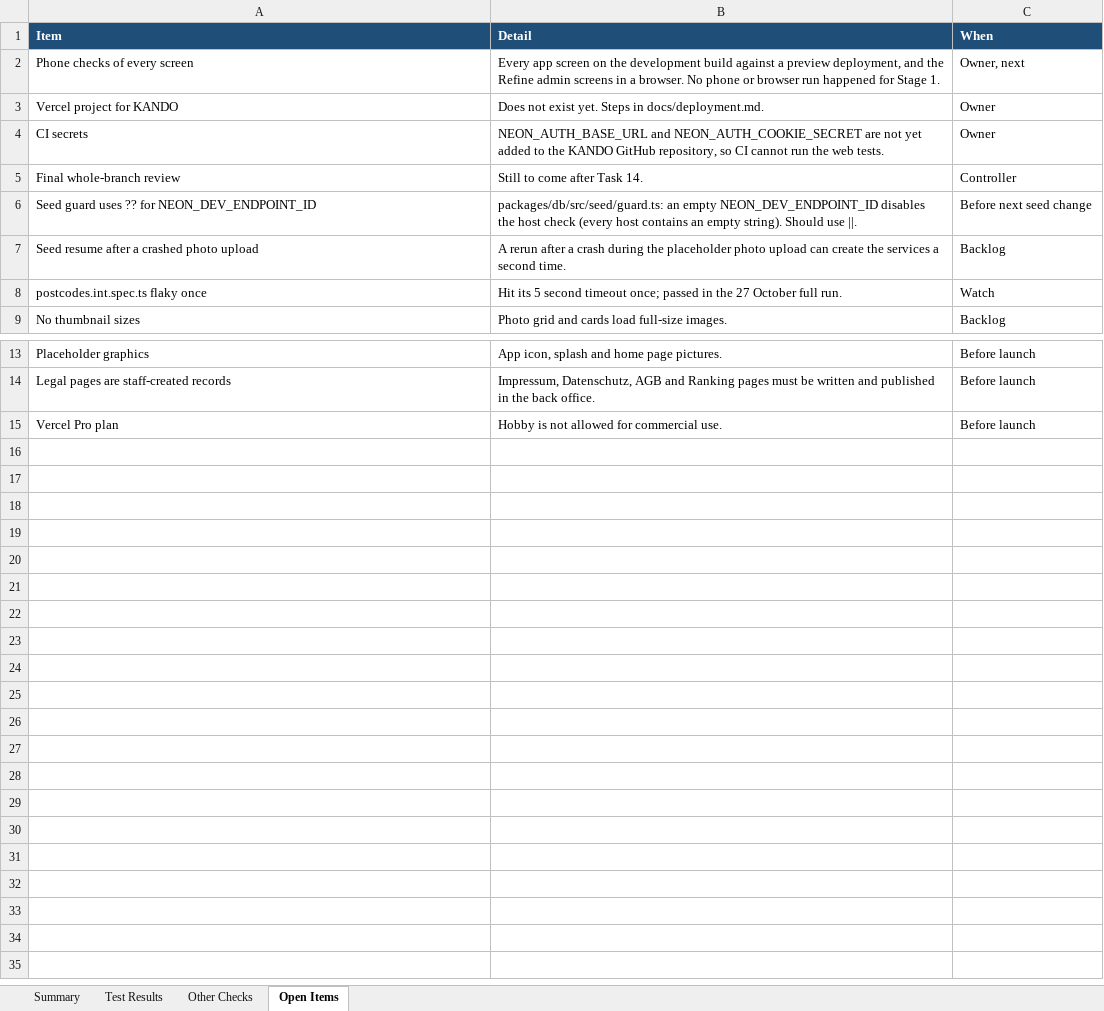
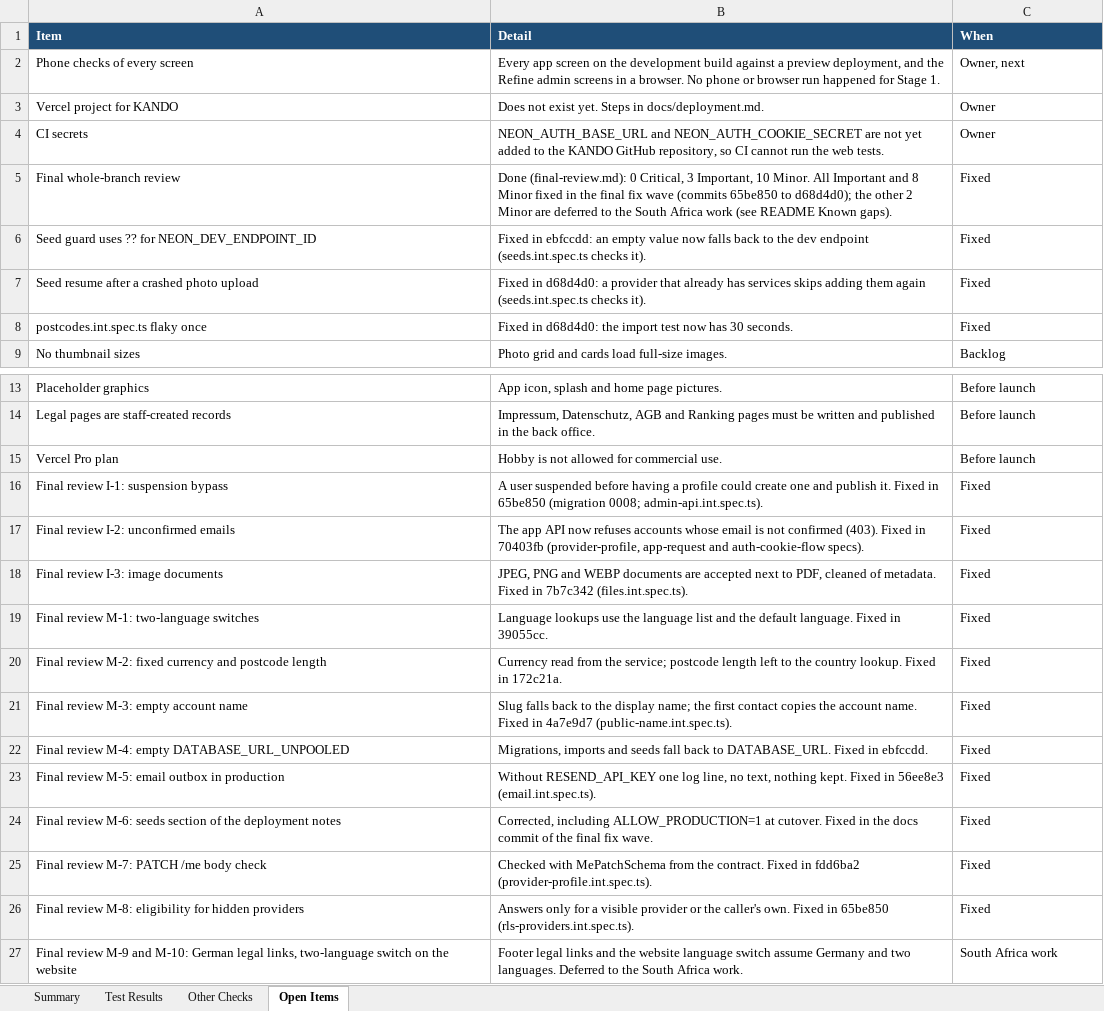
Before and after one commit to Liezljvv74/KANDO, an Excel workbook: Reports/Stage-1-Test-Report.xlsx, sheet Open Items, drawn as a sheet; only a part is shown, gaps mark what is left out; values as stored, in another font and other column widths than the file's, no borders; the diff names each change by its address in the sheet, - before the commit and + after, or states it on an @@ line.

Commit message:
docs: final fix wave: deployment notes, README and test report
Seeds section and cutover step 3 match the code (ALLOW_PRODUCTION=1); cutover
and branch retirement marked as a proposal; NEON_DEV_ENDPOINT_ID in the env
table; confirmed emails and RESEND_API_KEY for production explained. Report
rebuilt from the full run (304 tests) with the fixed items marked.

```diff
--- a/Reports/Stage-1-Test-Report.xlsx (sheet Open Items)
+++ b/Reports/Stage-1-Test-Report.xlsx (sheet Open Items)
-B5 (Detail): Still to come after Task 14.
+B5 (Detail): Done (final-review.md): 0 Critical, 3 Important, 10 Minor. All Important and 8 Minor fixed in the final fix wave (commits 65be850 to d68d4d0); the other 2 Minor are deferred to the South Africa work (see README Known gaps).
-C5 (When): Controller
+C5 (When): Fixed
-B6 (Detail): packages/db/src/seed/guard.ts: an empty NEON_DEV_ENDPOINT_ID disables the host check (every host contains an empty string). Should use ||.
+B6 (Detail): Fixed in ebfccdd: an empty value now falls back to the dev endpoint (seeds.int.spec.ts checks it).
-C6 (When): Before next seed change
+C6 (When): Fixed
-B7 (Detail): A rerun after a crash during the placeholder photo upload can create the services a second time.
+B7 (Detail): Fixed in d68d4d0: a provider that already has services skips adding them again (seeds.int.spec.ts checks it).
-C7 (When): Backlog
+C7 (When): Fixed
-B8 (Detail): Hit its 5 second timeout once; passed in the 27 October full run.
+B8 (Detail): Fixed in d68d4d0: the import test now has 30 seconds.
-C8 (When): Watch
+C8 (When): Fixed
+row 16: Final review I-1: suspension bypass | A user suspended before having a profile could create one and publish it. Fixed in 65be850 (migration 0008; admin-api.int.spec.ts). | Fixed
+row 17: Final review I-2: unconfirmed emails | The app API now refuses accounts whose email is not confirmed (403). Fixed in 70403fb (provider-profile, app-request and auth-cookie-flow specs). | Fixed
+row 18: Final review I-3: image documents | JPEG, PNG and WEBP documents are accepted next to PDF, cleaned of metadata. Fixed in 7b7c342 (files.int.spec.ts). | Fixed
+row 19: Final review M-1: two-language switches | Language lookups use the language list and the default language. Fixed in 39055cc. | Fixed
+row 20: Final review M-2: fixed currency and postcode length | Currency read from the service; postcode length left to the country lookup. Fixed in 172c21a. | Fixed
+row 21: Final review M-3: empty account name | Slug falls back to the display name; the first contact copies the account name. Fixed in 4a7e9d7 (public-name.int.spec.ts). | Fixed
+row 22: Final review M-4: empty DATABASE_URL_UNPOOLED | Migrations, imports and seeds fall back to DATABASE_URL. Fixed in ebfccdd. | Fixed
+row 23: Final review M-5: email outbox in production | Without RESEND_API_KEY one log line, no text, nothing kept. Fixed in 56ee8e3 (email.int.spec.ts). | Fixed
+row 24: Final review M-6: seeds section of the deployment notes | Corrected, including ALLOW_PRODUCTION=1 at cutover. Fixed in the docs commit of the final fix wave. | Fixed
+row 25: Final review M-7: PATCH /me body check | Checked with MePatchSchema from the contract. Fixed in fdd6ba2 (provider-profile.int.spec.ts). | Fixed
+row 26: Final review M-8: eligibility for hidden providers | Answers only for a visible provider or the caller's own. Fixed in 65be850 (rls-providers.int.spec.ts). | Fixed
+row 27: Final review M-9 and M-10: German legal links, two-language switch on the website | Footer legal links and the website language switch assume Germany and two languages. Deferred to the South Africa work. | South Africa work
```
Also changed, not shown: sheet Test Results, sheet Summary, sheet Other Checks, 2 other files.
